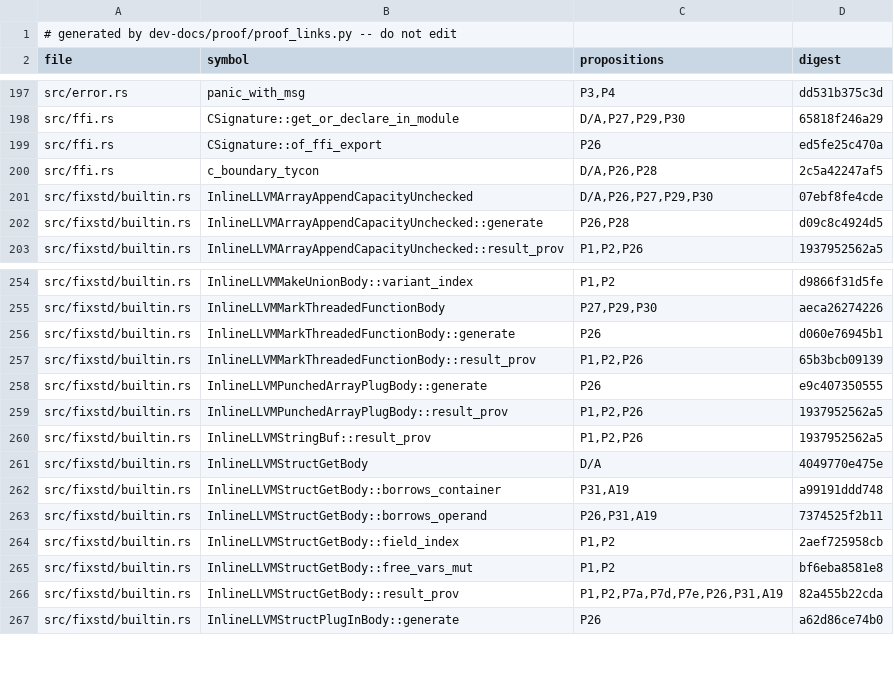
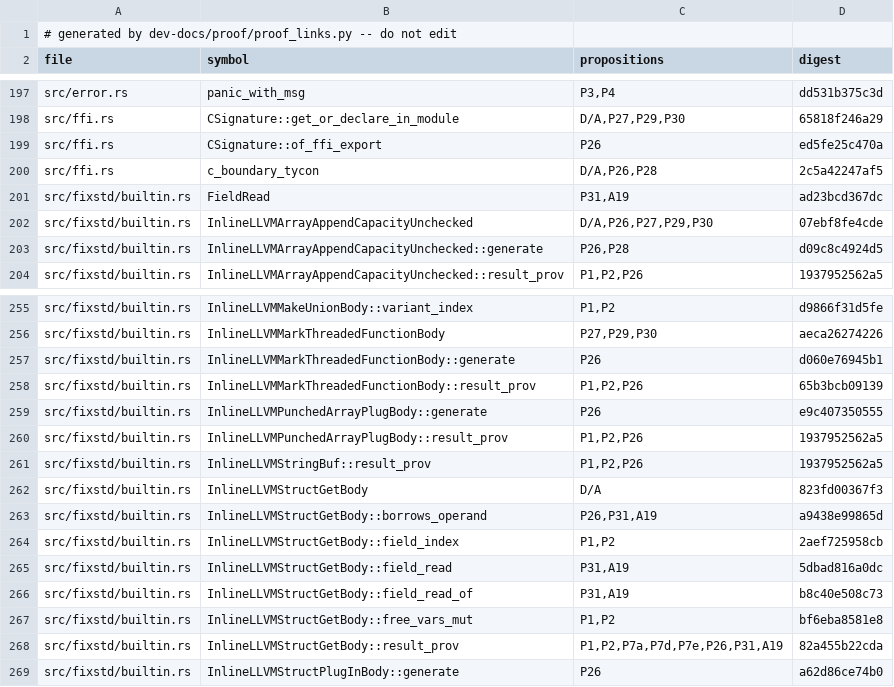
Before and after one commit to tttmmmyyyy/fixlang, a TSV file: dev-docs/proof/rc_ir/borrow-cancel/citations.tsv, drawn as a sheet; only a part is shown, gaps mark what is left out.

```diff
--- a/dev-docs/proof/rc_ir/borrow-cancel/citations.tsv
+++ b/dev-docs/proof/rc_ir/borrow-cancel/citations.tsv
@@ -200,2 +200,3 @@ src/ffi.rs	CSignature::of_ffi_export	P26	ed5fe25c470a
 src/ffi.rs	c_boundary_tycon	D/A,P26,P28	2c5a42247af5
+src/fixstd/builtin.rs	FieldRead	P31,A19	ad23bcd367dc
 src/fixstd/builtin.rs	InlineLLVMArrayAppendCapacityUnchecked	D/A,P26,P27,P29,P30	07ebf8fe4cde
@@ -260,6 +261,7 @@ src/fixstd/builtin.rs	InlineLLVMPunchedArrayPlugBody::result_prov	P1,P2,P26	1937
 src/fixstd/builtin.rs	InlineLLVMStringBuf::result_prov	P1,P2,P26	1937952562a5
-src/fixstd/builtin.rs	InlineLLVMStructGetBody	D/A	4049770e475e
-src/fixstd/builtin.rs	InlineLLVMStructGetBody::borrows_container	P31,A19	a99191ddd748
-src/fixstd/builtin.rs	InlineLLVMStructGetBody::borrows_operand	P26,P31,A19	7374525f2b11
+src/fixstd/builtin.rs	InlineLLVMStructGetBody	D/A	823fd00367f3
+src/fixstd/builtin.rs	InlineLLVMStructGetBody::borrows_operand	P26,P31,A19	a9438e99865d
 src/fixstd/builtin.rs	InlineLLVMStructGetBody::field_index	P1,P2	2aef725958cb
+src/fixstd/builtin.rs	InlineLLVMStructGetBody::field_read	P31,A19	5dbad816a0dc
+src/fixstd/builtin.rs	InlineLLVMStructGetBody::field_read_of	P31,A19	b8c40e508c73
 src/fixstd/builtin.rs	InlineLLVMStructGetBody::free_vars_mut	P1,P2	bf6eba8581e8
```
Also changed, not shown: 6 other files.
